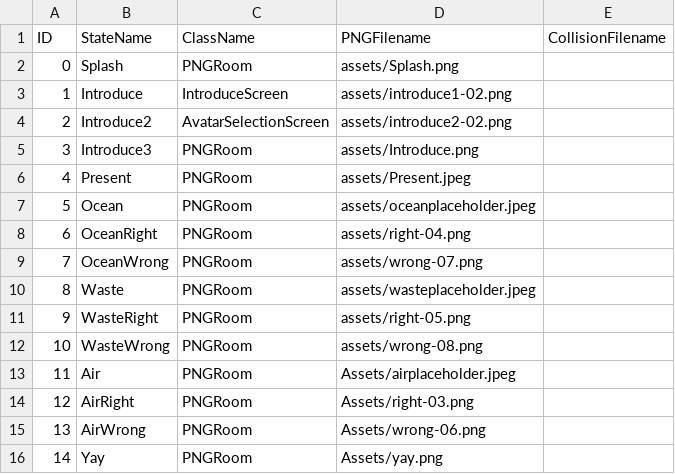
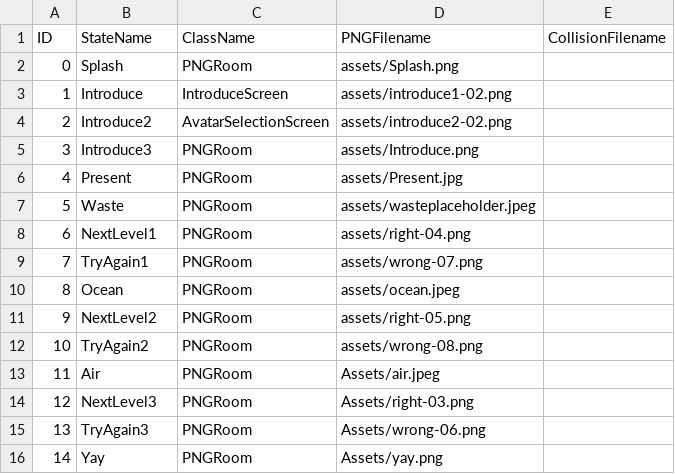
Before and after one commit to mlafarrow/Project1, a CSV file: data/adventureStates.csv, drawn as a sheet.

```diff
--- a/data/adventureStates.csv
+++ b/data/adventureStates.csv
@@ -5,12 +5,12 @@ ID,StateName,ClassName,PNGFilename,CollisionFilename
 3,Introduce3,PNGRoom,assets/Introduce.png,
-4,Present,PNGRoom,assets/Present.jpeg,
-5,Ocean,PNGRoom,assets/oceanplaceholder.jpeg,
-6,OceanRight,PNGRoom,assets/right-04.png,
-7,OceanWrong,PNGRoom,assets/wrong-07.png,
-8,Waste,PNGRoom,assets/wasteplaceholder.jpeg,
-9,WasteRight,PNGRoom,assets/right-05.png,
-10,WasteWrong,PNGRoom,assets/wrong-08.png,
-11,Air,PNGRoom,Assets/airplaceholder.jpeg,
-12,AirRight,PNGRoom,Assets/right-03.png,
-13,AirWrong,PNGRoom,Assets/wrong-06.png,
+4,Present,PNGRoom,assets/Present.jpg,
+5,Waste,PNGRoom,assets/wasteplaceholder.jpeg,
+6,NextLevel1,PNGRoom,assets/right-04.png,
+7,TryAgain1,PNGRoom,assets/wrong-07.png,
+8,Ocean,PNGRoom,assets/ocean.jpeg,
+9,NextLevel2,PNGRoom,assets/right-05.png,
+10,TryAgain2,PNGRoom,assets/wrong-08.png,
+11,Air,PNGRoom,Assets/air.jpeg,
+12,NextLevel3,PNGRoom,Assets/right-03.png,
+13,TryAgain3,PNGRoom,Assets/wrong-06.png,
 14,Yay,PNGRoom,Assets/yay.png,
```
Also changed, not shown: data/interactionTable.csv, 7 other files.
